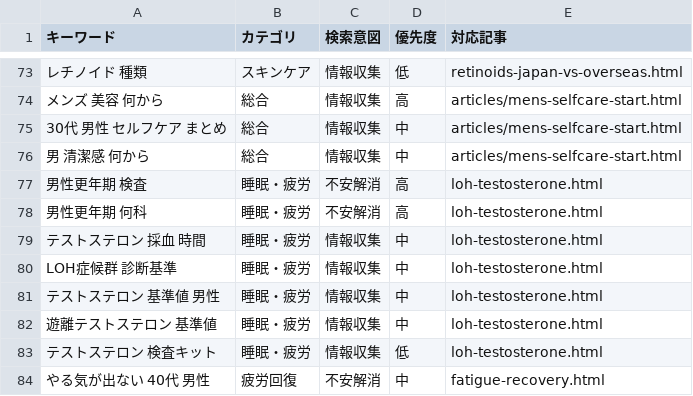
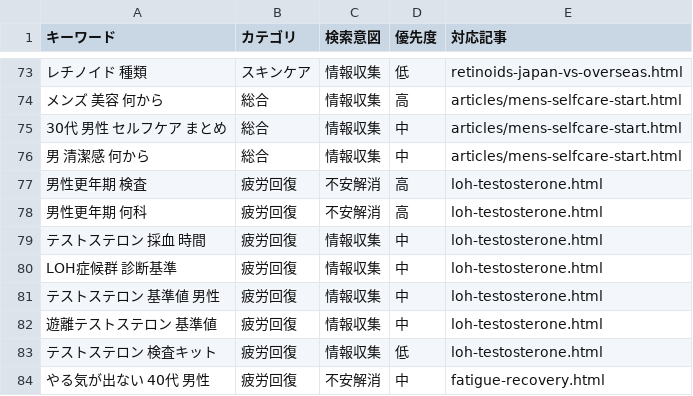
Before and after one commit to HCLAB16k/health-affiliate-site, a CSV file: keywords.csv, drawn as a sheet; only a part is shown, gaps mark what is left out; the diff names each change by its address in the sheet, - before the commit and + after, or states it on an @@ line.

```diff
--- a/keywords.csv
+++ b/keywords.csv
-B77:B83 (カテゴリ): 睡眠・疲労
+B77:B83 (カテゴリ): 疲労回復
```
Also changed, not shown: 3 other files.
